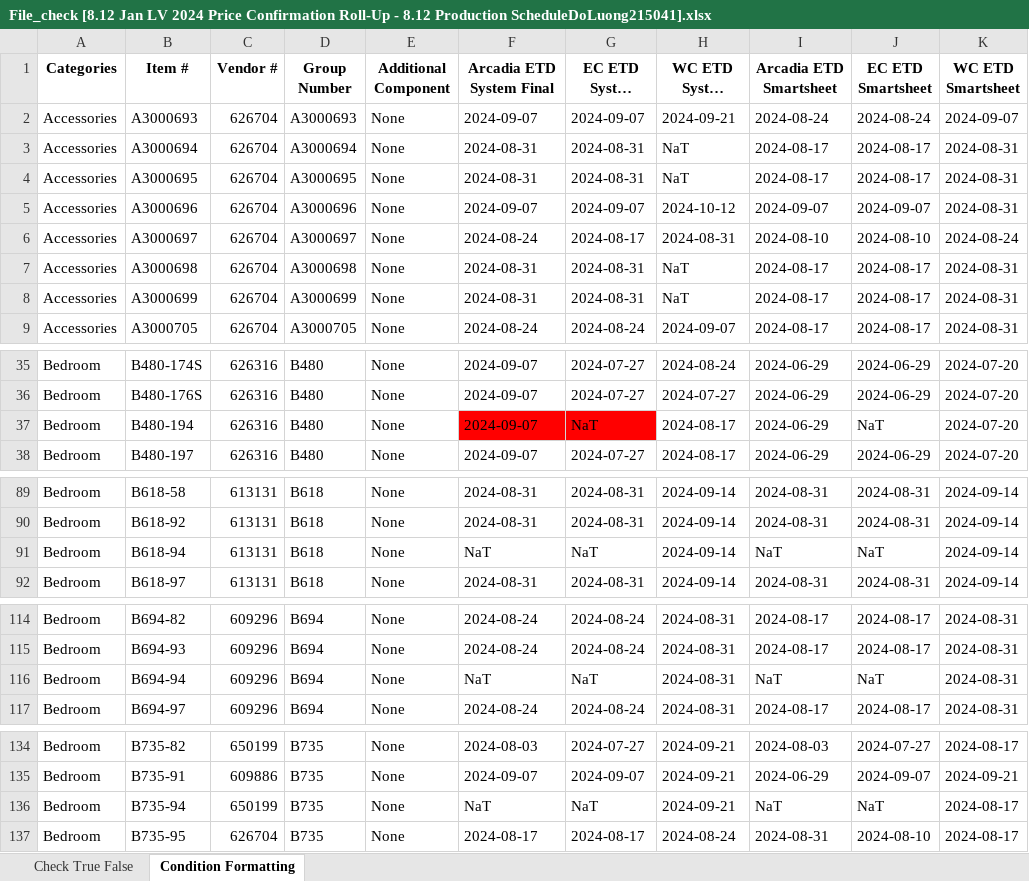
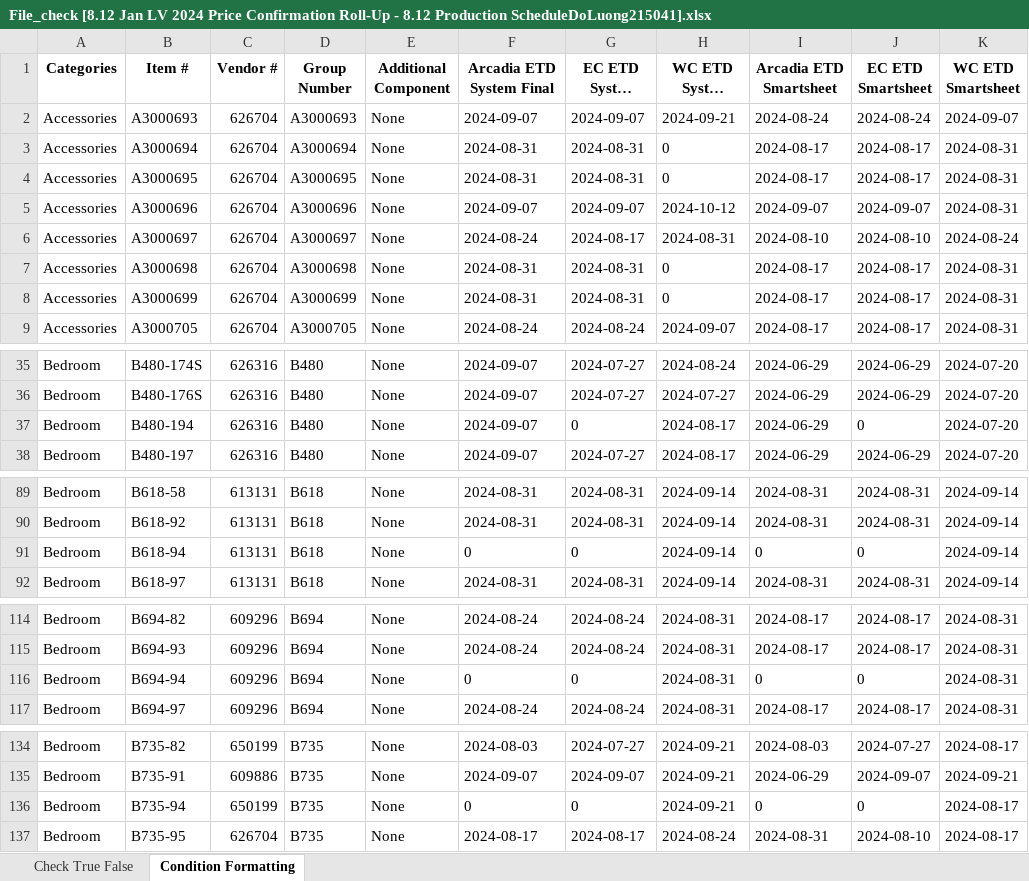
Before and after one commit to Pham-Ngoc-Huy/ToolAutomation, an Excel workbook: File_check [8.12 Jan LV 2024 Price Confirmation Roll-Up - 8.12 Production ScheduleDoLuong215041].xlsx, sheet Condition Formatting, drawn as a sheet; only a part is shown, gaps mark what is left out; long unchanged cells end in …; values as stored, in another font and other column widths than the file's, no borders; the diff covers the shown part only; the diff names each change by its address in the sheet, - before the commit and + after, or states it on an @@ line.

```diff
--- a/File_check [8.12 Jan LV 2024 Price Confirmation Roll-Up - 8.12 Production ScheduleDoLuong215041].xlsx (sheet Condition Formatting)
+++ b/File_check [8.12 Jan LV 2024 Price Confirmation Roll-Up - 8.12 Production ScheduleDoLuong215041].xlsx (sheet Condition Formatting)
-H3:H4 (WC ETD System Final): NaT
+H3:H4 (WC ETD System Final): 0
-H7:H8 (WC ETD System Final): NaT
+H7:H8 (WC ETD System Final): 0
-F37:G37 fill: #FF0000
+F37:G37 fill: none
-G37 (EC ETD System Final): NaT
+G37 (EC ETD System Final): 0
-J37 (EC ETD Smartsheet): NaT
+J37 (EC ETD Smartsheet): 0
-F91 (Arcadia ETD System Final): NaT
+F91 (Arcadia ETD System Final): 0
-G91 (EC ETD System Final): NaT
+G91 (EC ETD System Final): 0
-I91 (Arcadia ETD Smartsheet): NaT
+I91 (Arcadia ETD Smartsheet): 0
-J91 (EC ETD Smartsheet): NaT
+J91 (EC ETD Smartsheet): 0
-F116 (Arcadia ETD System Final): NaT
+F116 (Arcadia ETD System Final): 0
-G116 (EC ETD System Final): NaT
+G116 (EC ETD System Final): 0
-I116 (Arcadia ETD Smartsheet): NaT
+I116 (Arcadia ETD Smartsheet): 0
-J116 (EC ETD Smartsheet): NaT
+J116 (EC ETD Smartsheet): 0
-F136 (Arcadia ETD System Final): NaT
+F136 (Arcadia ETD System Final): 0
-G136 (EC ETD System Final): NaT
+G136 (EC ETD System Final): 0
-I136 (Arcadia ETD Smartsheet): NaT
+I136 (Arcadia ETD Smartsheet): 0
-J136 (EC ETD Smartsheet): NaT
+J136 (EC ETD Smartsheet): 0
```
Also changed, not shown: 26 edited cells and cell formats elsewhere in this sheet, sheet Check True False, 1 other file.
